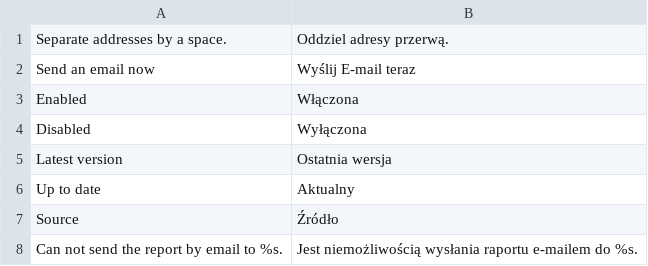
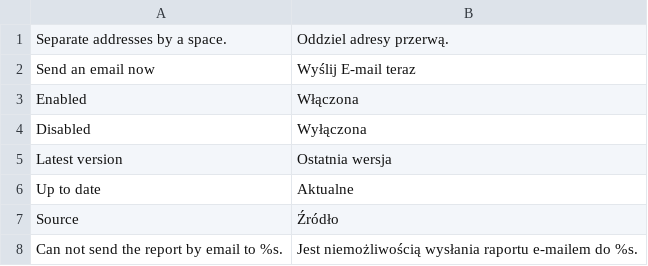
Before and after one commit to luigifab/openmage-modules, a CSV file: src/app/locale/pl_PL/Luigifab_Modules.csv, drawn as a sheet.

```diff
--- a/src/app/locale/pl_PL/Luigifab_Modules.csv
+++ b/src/app/locale/pl_PL/Luigifab_Modules.csv
@@ -5,3 +5,3 @@
 "Latest version","Ostatnia wersja"
-"Up to date","Aktualny"
+"Up to date","Aktualne"
 "Source","Źródło"
```
Also changed, not shown: 21 other files.
